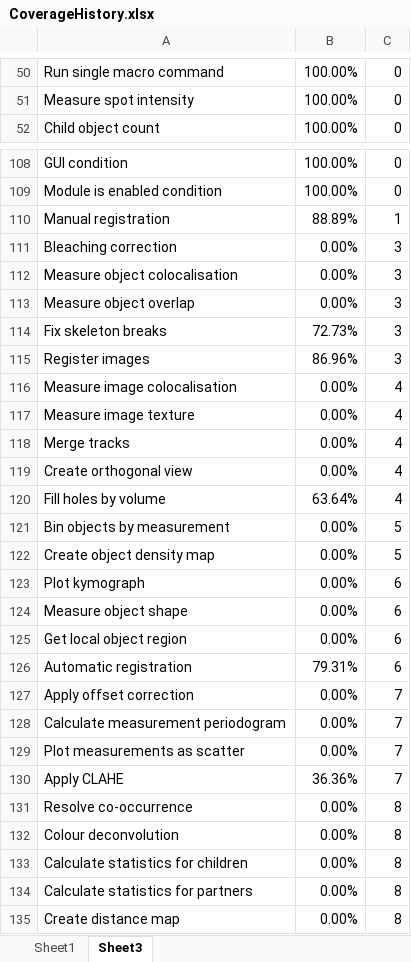
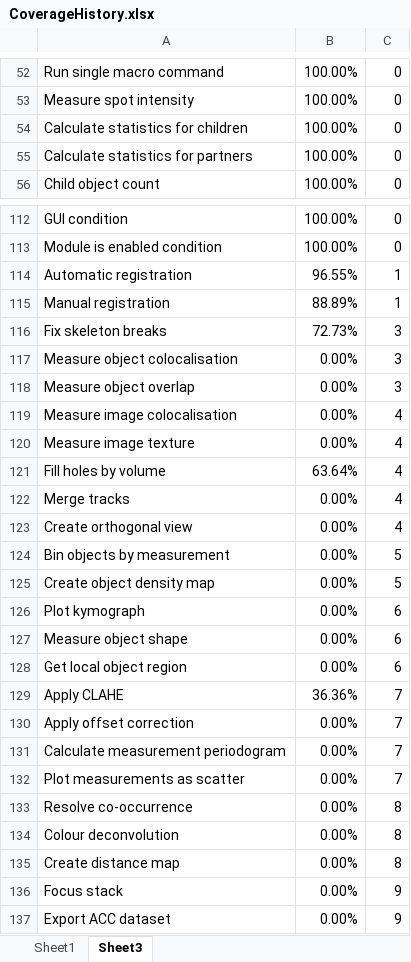
Before and after one commit to mianalysis/mia, an Excel workbook: CoverageHistory.xlsx, sheet Sheet3, drawn as a sheet; only a part is shown, gaps mark what is left out; the shorter side is filled out with more unchanged rows; values as stored, in another font and other column widths than the file's, no borders; removed rows and columns are numbered as before the commit, all else as after; the diff covers the shown part only; the diff names each change by its address in the sheet, - before the commit and + after, or states it on an @@ line.

Commit message:
Split automatic registration module and added block matching
Block matching uses another MPICBG feature extractor

```diff
--- a/CoverageHistory.xlsx (sheet Sheet3)
+++ b/CoverageHistory.xlsx (sheet Sheet3)
+row 54: Calculate statistics for children | 100.00% | 0
+row 55: Calculate statistics for partners | 100.00% | 0
+row 114: Automatic registration | 96.55% | 1
-row 111: Bleaching correction | 0.00% | 3
@@ row 114 moved to row 116: Fix skeleton breaks @@
-row 115: Register images | 86.96% | 3
@@ row 120 moved to row 121: Fill holes by volume @@
-row 126: Automatic registration | 79.31% | 6
@@ row 130 moved to row 129: Apply CLAHE @@
-row 133: Calculate statistics for children | 0.00% | 8
-row 134: Calculate statistics for partners | 0.00% | 8
```
Also changed, not shown: 2 added rows elsewhere in this sheet, sheet Sheet1, charts or pictures, 6 other files.
